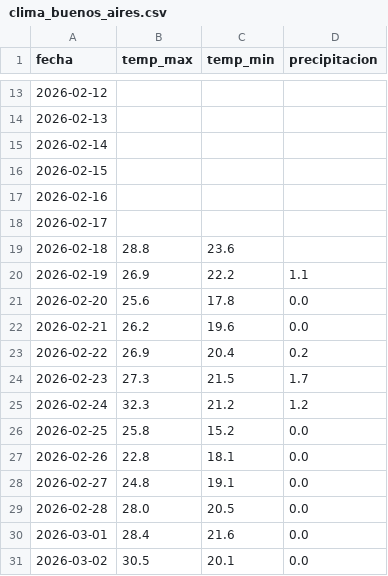
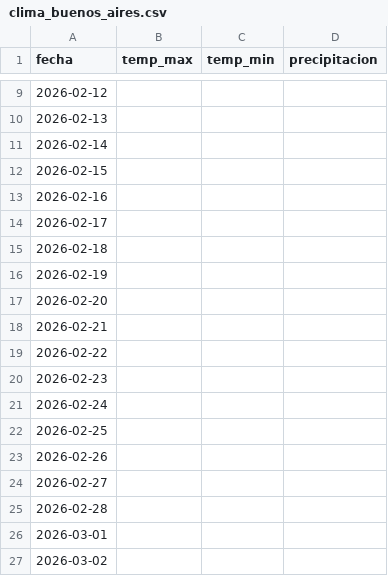
Before and after one commit to JaimeMancilla/p4-airbnb-etl-pipeline, a CSV file: data/raw/clima_buenos_aires.csv, drawn as a sheet; only a part is shown, gaps mark what is left out; the diff covers the shown part only.

```diff
--- a/data/raw/clima_buenos_aires.csv
+++ b/data/raw/clima_buenos_aires.csv
@@ -18,14 +14,14 @@ fecha,temp_max,temp_min,precipitacion
 2026-02-17,,,
-2026-02-18,28.8,23.6,
-2026-02-19,26.9,22.2,1.1
-2026-02-20,25.6,17.8,0.0
-2026-02-21,26.2,19.6,0.0
-2026-02-22,26.9,20.4,0.2
-2026-02-23,27.3,21.5,1.7
-2026-02-24,32.3,21.2,1.2
-2026-02-25,25.8,15.2,0.0
-2026-02-26,22.8,18.1,0.0
-2026-02-27,24.8,19.1,0.0
-2026-02-28,28.0,20.5,0.0
-2026-03-01,28.4,21.6,0.0
-2026-03-02,30.5,20.1,0.0
+2026-02-18,,,
+2026-02-19,,,
+2026-02-20,,,
+2026-02-21,,,
+2026-02-22,,,
+2026-02-23,,,
+2026-02-24,,,
+2026-02-25,,,
+2026-02-26,,,
+2026-02-27,,,
+2026-02-28,,,
+2026-03-01,,,
+2026-03-02,,,
```
Also changed, not shown: 4 added rows, 4 removed rows and 22 edited cells elsewhere in this file, data/raw/tipo_cambio.csv, 14 other files.
